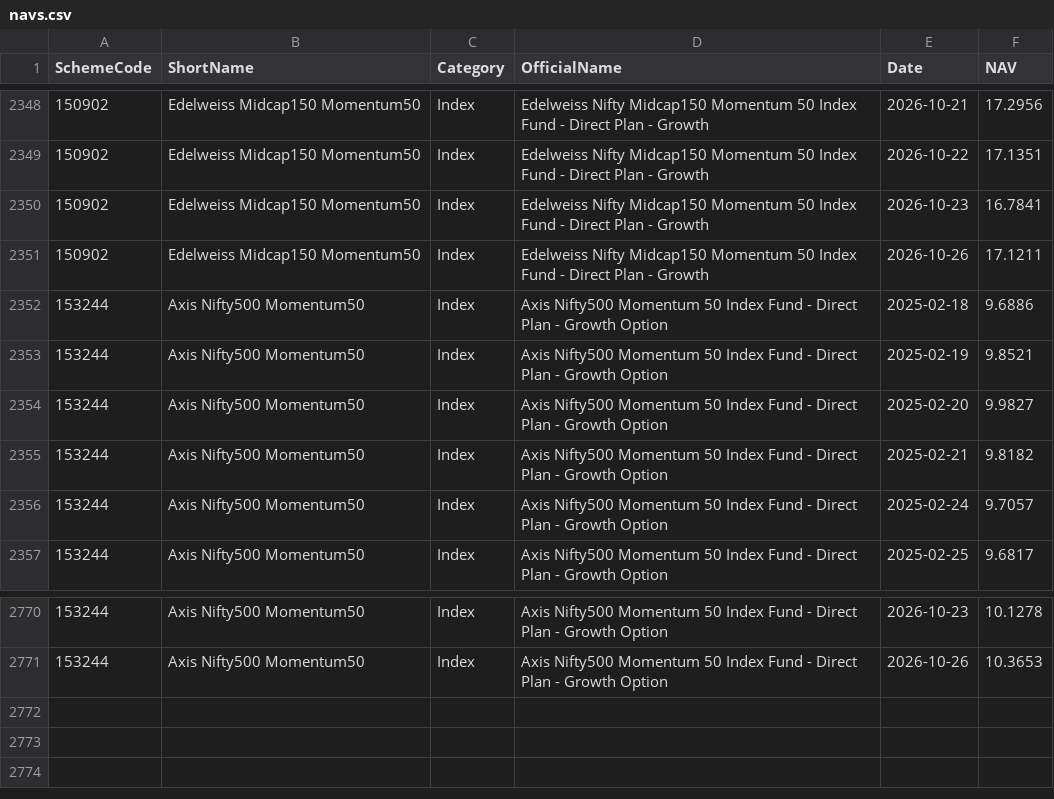
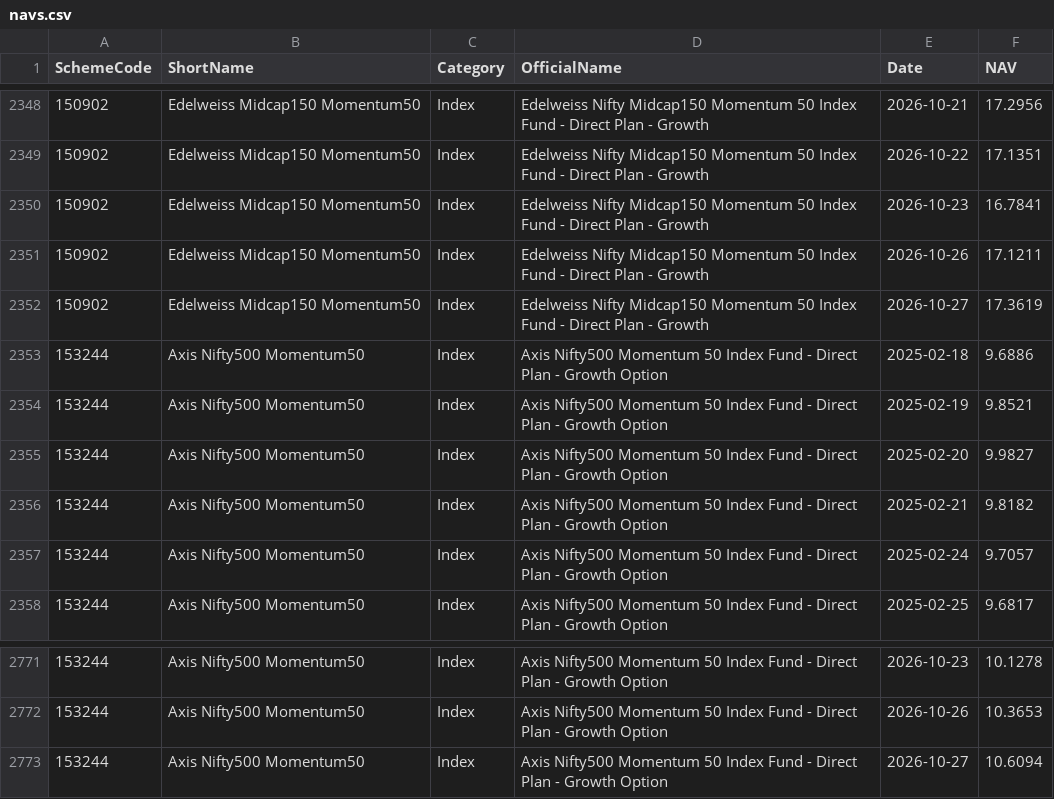
Before and after one commit to amitchoksi7747-debug/momentum-dashboard, a CSV file: data/processed/mf_comparison/navs.csv, drawn as a sheet; only a part is shown, gaps mark what is left out; the diff names each change by its address in the sheet, - before the commit and + after, or states it on an @@ line.

Commit message:
data: momentum rebuild 2026-10-27 22:01 UTC

```diff
--- a/data/processed/mf_comparison/navs.csv
+++ b/data/processed/mf_comparison/navs.csv
+row 2352: 150902 | Edelweiss Midcap150 Momentum50 | Index | Edelweiss Nifty Midcap150 Momentum 50 Index Fund - Direct Plan - Growth | 2026-10-27 | 17.3619
+row 2773: 153244 | Axis Nifty500 Momentum50 | Index | Axis Nifty500 Momentum 50 Index Fund - Direct Plan - Growth Option | 2026-10-27 | 10.6094
```
Also changed, not shown: data/processed/mf_comparison/rebased.csv, data/processed/strategies/S1/drawdown.csv, 24 other files.
